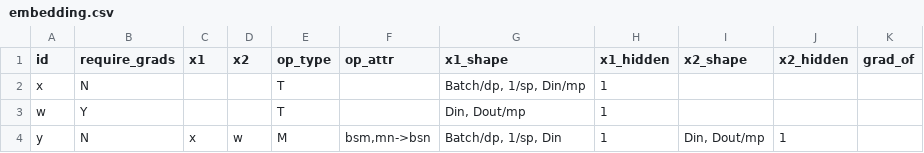
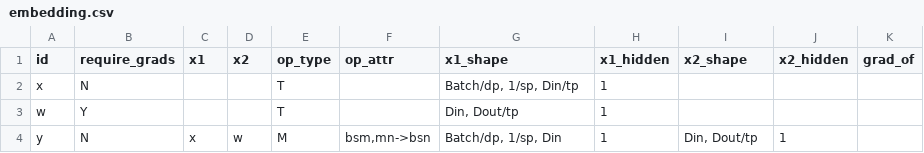
Before and after one commit to astra-sim/symbolic_tensor_graph, a CSV file: sharding_spreadsheets/module/decoding_fullset/embedding.csv, drawn as a sheet.

Commit message:
bugfix decoding/prefilling symbols

```diff
--- a/sharding_spreadsheets/module/decoding_fullset/embedding.csv
+++ b/sharding_spreadsheets/module/decoding_fullset/embedding.csv
@@ -1,4 +1,4 @@
 id,require_grads,x1,x2,op_type,op_attr,x1_shape,x1_hidden,x2_shape,x2_hidden,grad_of
-x,N,,,T,,"Batch/dp, 1/sp, Din/mp",1,,,
-w,Y,,,T,,"Din, Dout/mp",1,,,
-y,N,x,w,M,"bsm,mn->bsn","Batch/dp, 1/sp, Din",1,"Din, Dout/mp",1,
+x,N,,,T,,"Batch/dp, 1/sp, Din/tp",1,,,
+w,Y,,,T,,"Din, Dout/tp",1,,,
+y,N,x,w,M,"bsm,mn->bsn","Batch/dp, 1/sp, Din",1,"Din, Dout/tp",1,
```
Also changed, not shown: sharding_spreadsheets/module/decoding_fullset/feed_forward_network.csv, sharding_spreadsheets/module/decoding_fullset/multi_head_attention.csv, 21 other files.
